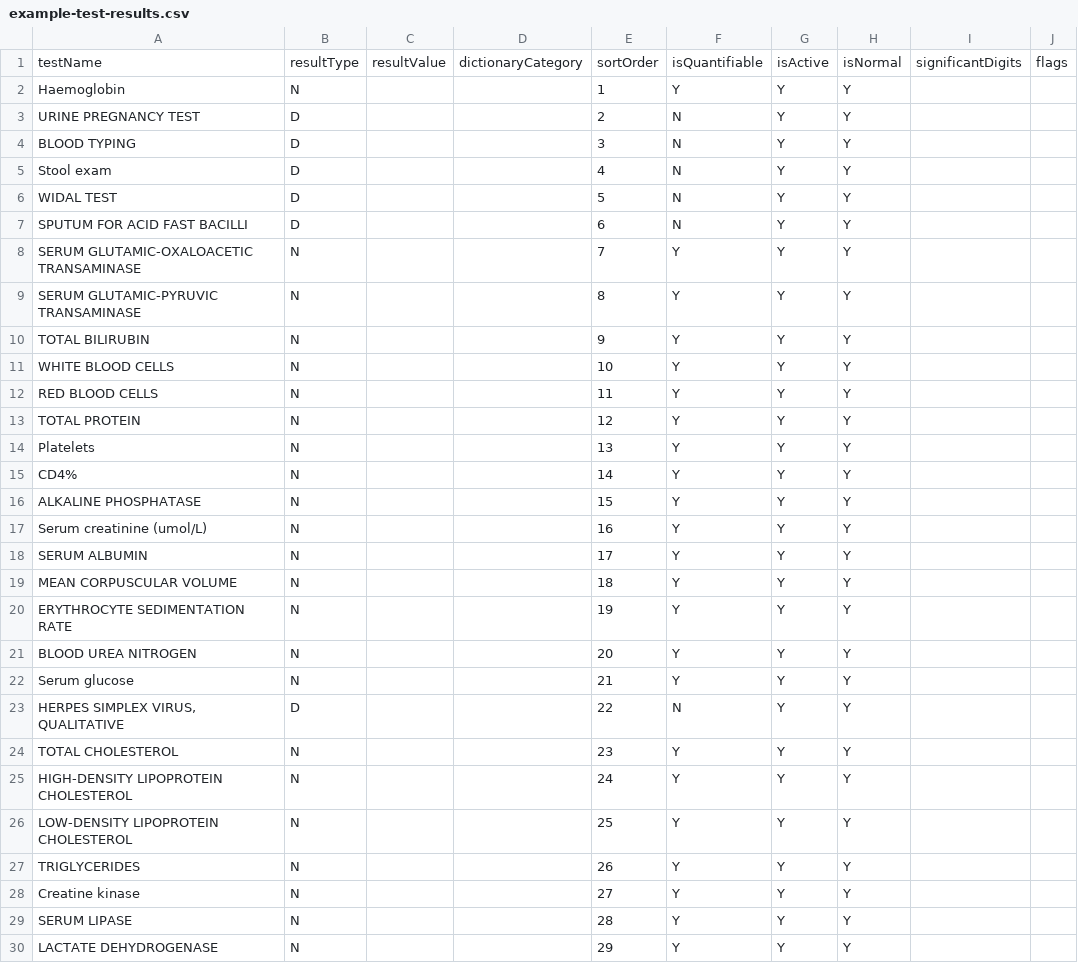
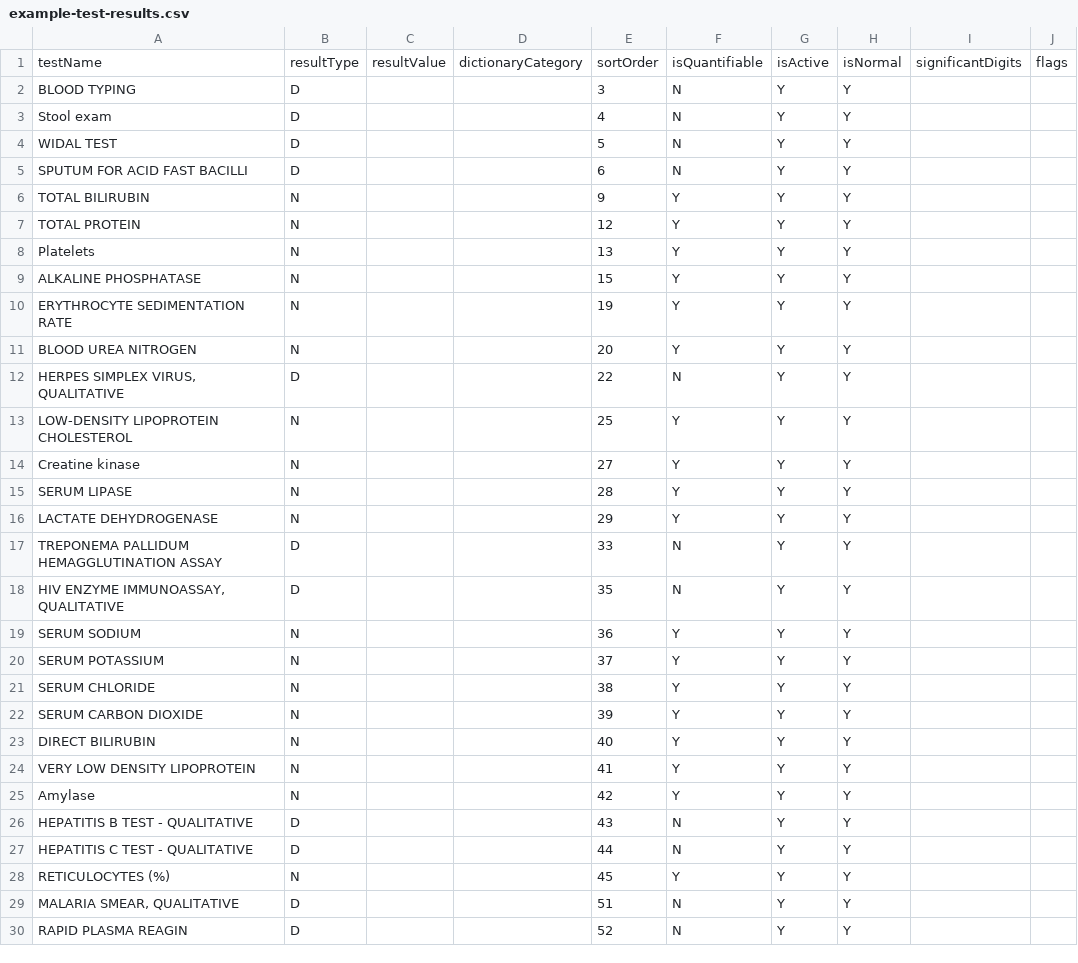
Before and after one commit to IsantePlus/openelis-isante-distro, a CSV file: configs/openelis/configuration/backend/test-results/example-test-results.csv, drawn as a sheet; only a part is shown; the shorter side is filled out with more unchanged rows; the diff covers the shown part only; the diff names each change by its address in the sheet, - before the commit and + after, or states it on an @@ line.

```diff
--- a/configs/openelis/configuration/backend/test-results/example-test-results.csv
+++ b/configs/openelis/configuration/backend/test-results/example-test-results.csv
-row 2: Haemoglobin | N |  |  | 1 | Y | Y | Y
-row 3: URINE PREGNANCY TEST | D |  |  | 2 | N | Y | Y
-row 8: SERUM GLUTAMIC-OXALOACETIC TRANSAMINASE | N |  |  | 7 | Y | Y | Y
-row 9: SERUM GLUTAMIC-PYRUVIC TRANSAMINASE | N |  |  | 8 | Y | Y | Y
-row 11: WHITE BLOOD CELLS | N |  |  | 10 | Y | Y | Y
-row 12: RED BLOOD CELLS | N |  |  | 11 | Y | Y | Y
-row 15: CD4% | N |  |  | 14 | Y | Y | Y
-row 17: Serum creatinine (umol/L) | N |  |  | 16 | Y | Y | Y
-row 18: SERUM ALBUMIN | N |  |  | 17 | Y | Y | Y
-row 19: MEAN CORPUSCULAR VOLUME | N |  |  | 18 | Y | Y | Y
-row 22: Serum glucose | N |  |  | 21 | Y | Y | Y
-row 24: TOTAL CHOLESTEROL | N |  |  | 23 | Y | Y | Y
-row 25: HIGH-DENSITY LIPOPROTEIN CHOLESTEROL | N |  |  | 24 | Y | Y | Y
-row 27: TRIGLYCERIDES | N |  |  | 26 | Y | Y | Y
```
Also changed, not shown: 12 removed rows elsewhere in this file, 2 other files.
